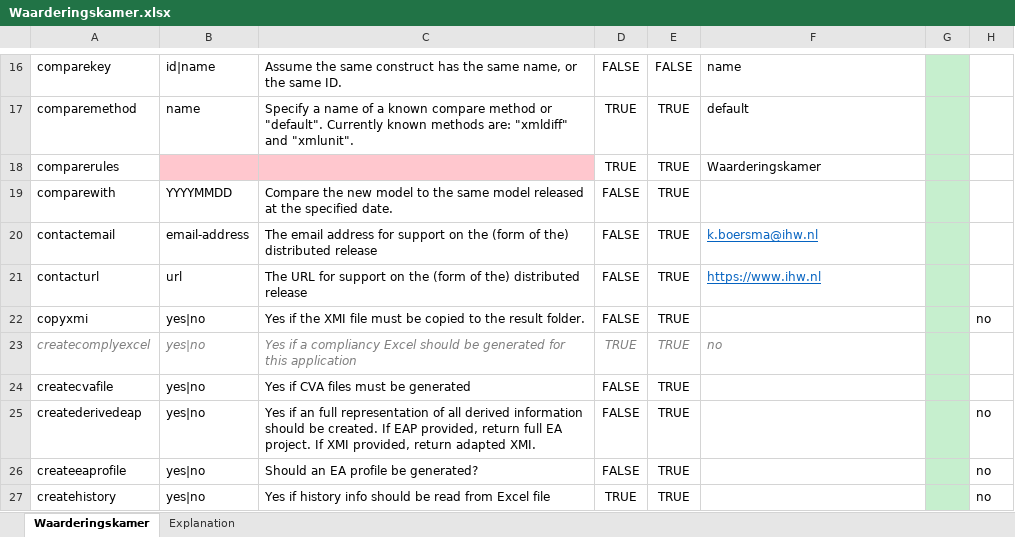
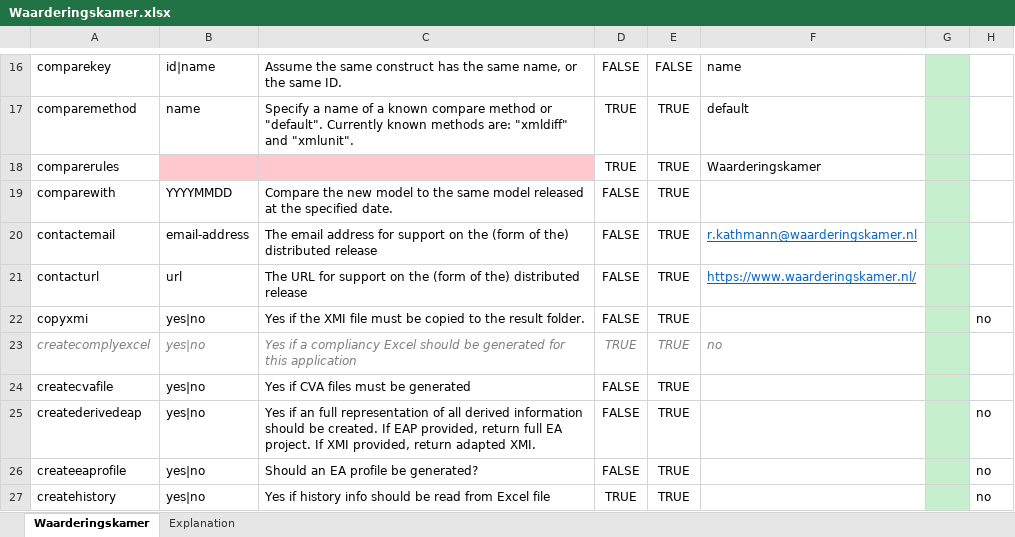
Before and after one commit to Imvertor/Imvertor-Maven, an Excel workbook: src/main/resources/input/Waarderingskamer/props/Waarderingskamer.xlsx, sheet Waarderingskamer, drawn as a sheet; only a part is shown, gaps mark what is left out; values as stored, in another font and other column widths than the file's, no borders; the diff names each change by its address in the sheet, - before the commit and + after, or states it on an @@ line.

Commit message:
Waarderingskamer: minimum config compleet

```diff
--- a/src/main/resources/input/Waarderingskamer/props/Waarderingskamer.xlsx (sheet Waarderingskamer)
+++ b/src/main/resources/input/Waarderingskamer/props/Waarderingskamer.xlsx (sheet Waarderingskamer)
-F20: k.boersma@ihw.nl
+F20: r.kathmann@waarderingskamer.nl
-F21: https://www.ihw.nl
+F21: https://www.waarderingskamer.nl/
```
Also changed, not shown: 2 other files.
